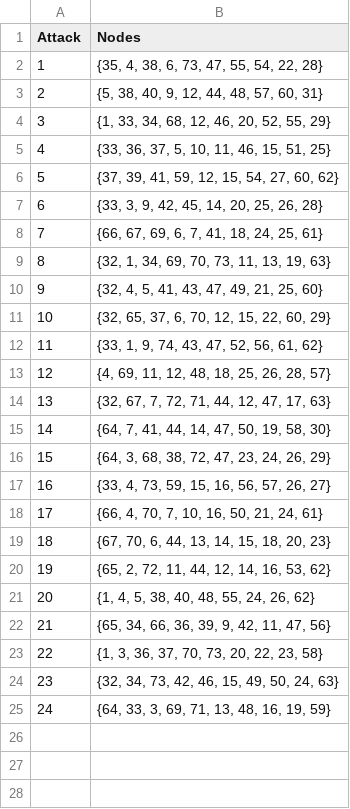
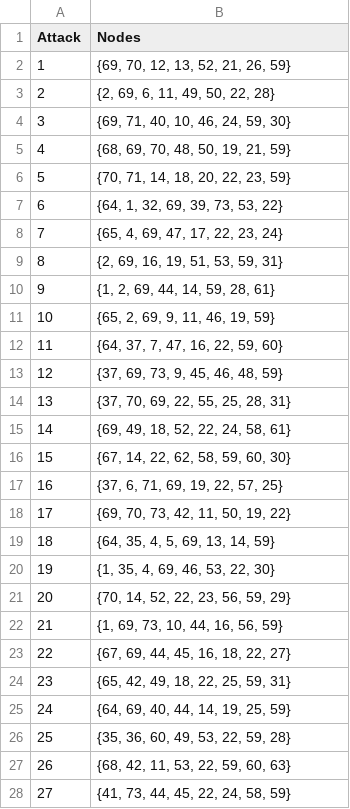
Before and after one commit to albanzyle/nodesattacked-, a CSV file: sa_attack_nodes1.csv, drawn as a sheet; only a part is shown; the diff covers the shown part only.

Commit message:
24 random attaclks for pij. Attacking n nodes from which 2/3 are controllers common between PF and LF

```diff
--- a/sa_attack_nodes1.csv
+++ b/sa_attack_nodes1.csv
@@ -1,25 +1,28 @@
 Attack,Nodes
-1,"{35, 4, 38, 6, 73, 47, 55, 54, 22, 28}"
-2,"{5, 38, 40, 9, 12, 44, 48, 57, 60, 31}"
-3,"{1, 33, 34, 68, 12, 46, 20, 52, 55, 29}"
-4,"{33, 36, 37, 5, 10, 11, 46, 15, 51, 25}"
-5,"{37, 39, 41, 59, 12, 15, 54, 27, 60, 62}"
-6,"{33, 3, 9, 42, 45, 14, 20, 25, 26, 28}"
-7,"{66, 67, 69, 6, 7, 41, 18, 24, 25, 61}"
-8,"{32, 1, 34, 69, 70, 73, 11, 13, 19, 63}"
-9,"{32, 4, 5, 41, 43, 47, 49, 21, 25, 60}"
-10,"{32, 65, 37, 6, 70, 12, 15, 22, 60, 29}"
-11,"{33, 1, 9, 74, 43, 47, 52, 56, 61, 62}"
-12,"{4, 69, 11, 12, 48, 18, 25, 26, 28, 57}"
-13,"{32, 67, 7, 72, 71, 44, 12, 47, 17, 63}"
-14,"{64, 7, 41, 44, 14, 47, 50, 19, 58, 30}"
-15,"{64, 3, 68, 38, 72, 47, 23, 24, 26, 29}"
-16,"{33, 4, 73, 59, 15, 16, 56, 57, 26, 27}"
-17,"{66, 4, 70, 7, 10, 16, 50, 21, 24, 61}"
-18,"{67, 70, 6, 44, 13, 14, 15, 18, 20, 23}"
-19,"{65, 2, 72, 11, 44, 12, 14, 16, 53, 62}"
-20,"{1, 4, 5, 38, 40, 48, 55, 24, 26, 62}"
-21,"{65, 34, 66, 36, 39, 9, 42, 11, 47, 56}"
-22,"{1, 3, 36, 37, 70, 73, 20, 22, 23, 58}"
-23,"{32, 34, 73, 42, 46, 15, 49, 50, 24, 63}"
-24,"{64, 33, 3, 69, 71, 13, 48, 16, 19, 59}"
+1,"{69, 70, 12, 13, 52, 21, 26, 59}"
+2,"{2, 69, 6, 11, 49, 50, 22, 28}"
+3,"{69, 71, 40, 10, 46, 24, 59, 30}"
+4,"{68, 69, 70, 48, 50, 19, 21, 59}"
+5,"{70, 71, 14, 18, 20, 22, 23, 59}"
+6,"{64, 1, 32, 69, 39, 73, 53, 22}"
+7,"{65, 4, 69, 47, 17, 22, 23, 24}"
+8,"{2, 69, 16, 19, 51, 53, 59, 31}"
+9,"{1, 2, 69, 44, 14, 59, 28, 61}"
+10,"{65, 2, 69, 9, 11, 46, 19, 59}"
+11,"{64, 37, 7, 47, 16, 22, 59, 60}"
+12,"{37, 69, 73, 9, 45, 46, 48, 59}"
+13,"{37, 70, 69, 22, 55, 25, 28, 31}"
+14,"{69, 49, 18, 52, 22, 24, 58, 61}"
+15,"{67, 14, 22, 62, 58, 59, 60, 30}"
+16,"{37, 6, 71, 69, 19, 22, 57, 25}"
+17,"{69, 70, 73, 42, 11, 50, 19, 22}"
+18,"{64, 35, 4, 5, 69, 13, 14, 59}"
+19,"{1, 35, 4, 69, 46, 53, 22, 30}"
+20,"{70, 14, 52, 22, 23, 56, 59, 29}"
+21,"{1, 69, 73, 10, 44, 16, 56, 59}"
+22,"{67, 69, 44, 45, 16, 18, 22, 27}"
+23,"{65, 42, 49, 18, 22, 25, 59, 31}"
+24,"{64, 69, 40, 44, 14, 19, 25, 59}"
+25,"{35, 36, 60, 49, 53, 22, 59, 28}"
+26,"{68, 42, 11, 53, 22, 59, 60, 63}"
+27,"{41, 73, 44, 45, 22, 24, 58, 59}"
```
Also changed, not shown: 73 added rows elsewhere in this file, albanivl.csv, path10.csv, 4 other files.
